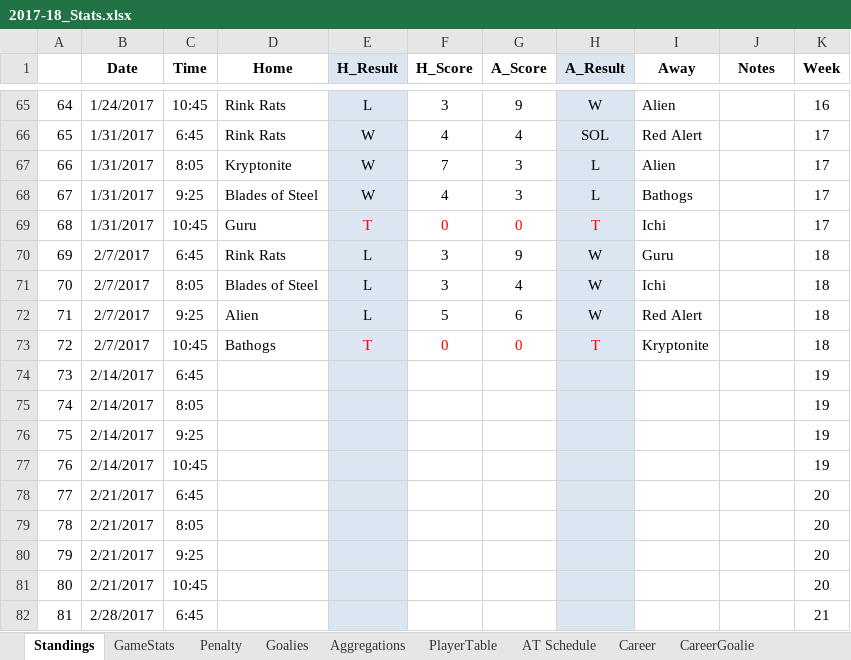
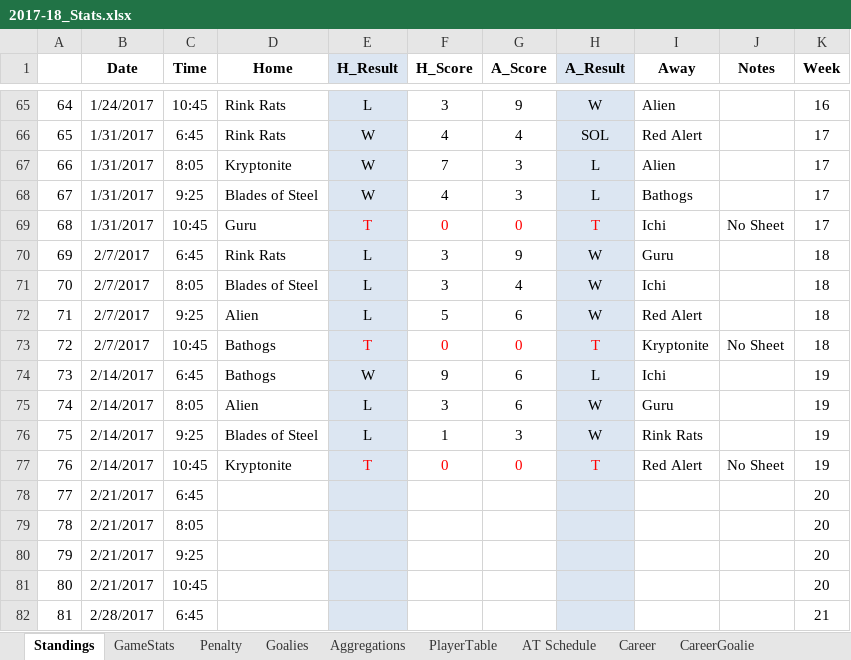
Before and after one commit to THansenite/DMAH5, an Excel workbook: 2017-18_Stats.xlsx, sheet Standings, drawn as a sheet; only a part is shown, gaps mark what is left out; values as stored, in another font and other column widths than the file's, no borders; the diff covers the shown part only; the diff names each change by its address in the sheet, - before the commit and + after, or states it on an @@ line.

```diff
--- a/2017-18_Stats.xlsx (sheet Standings)
+++ b/2017-18_Stats.xlsx (sheet Standings)
-J69 (Notes): (empty)
+J69 (Notes): No Sheet
-J73 (Notes): (empty)
+J73 (Notes): No Sheet
-D74 (Home): (empty)
+D74 (Home): Bathogs
-E74 (H_Result): (empty)
+E74 (H_Result): W
-F74 (H_Score): (empty)
+F74 (H_Score): 9
-G74:G75 (A_Score): (empty)
+G74:G75 (A_Score): 6
-H74 (A_Result): (empty)
+H74 (A_Result): L
-I74 (Away): (empty)
+I74 (Away): Ichi
-D75 (Home): (empty)
+D75 (Home): Alien
-E75:E76 (H_Result): (empty)
+E75:E76 (H_Result): L
-F75 (H_Score): (empty)
+F75 (H_Score): 3
-H75:H76 (A_Result): (empty)
+H75:H76 (A_Result): W
-I75 (Away): (empty)
+I75 (Away): Guru
-D76 (Home): (empty)
+D76 (Home): Blades of Steel
-F76 (H_Score): (empty)
+F76 (H_Score): 1
-G76 (A_Score): (empty)
+G76 (A_Score): 3
-I76 (Away): (empty)
+I76 (Away): Rink Rats
-D77 (Home): (empty)
+D77 (Home): Kryptonite
-E77 (H_Result): (empty)
+E77 (H_Result): T
-F77 (H_Score): (empty)
+F77 (H_Score): 0
-G77 (A_Score): (empty)
+G77 (A_Score): 0
-H77 (A_Result): (empty)
+H77 (A_Result): T
-I77 (Away): (empty)
+I77 (Away): Red Alert
-J77 (Notes): (empty)
+J77 (Notes): No Sheet
```
Also changed, not shown: 33 edited cells elsewhere in this sheet, sheet Career, sheet GameStats, sheet Goalies, sheet Aggregations, sheet CareerGoalie, 4 other files.
